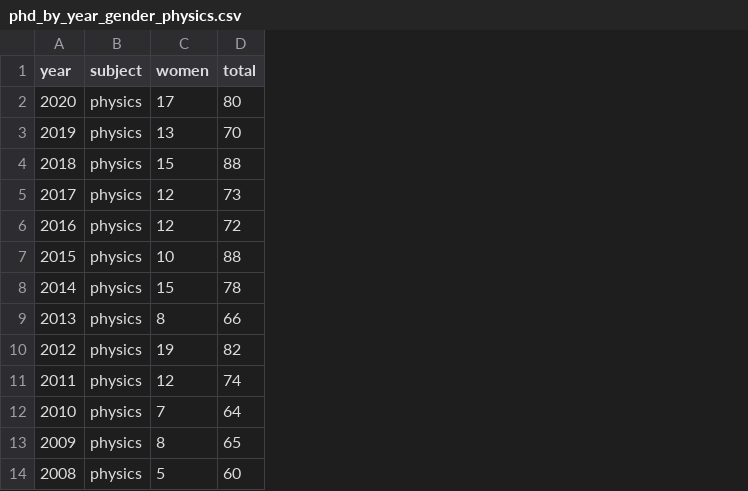
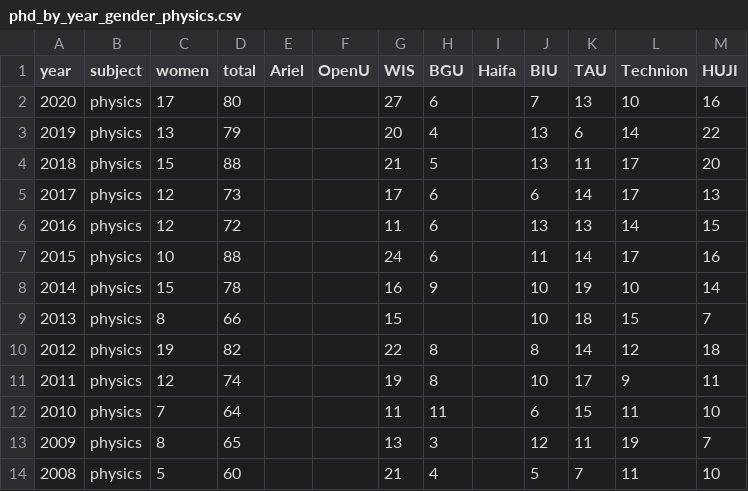
Before and after one commit to AvishaiBarnoy/academy_research, a CSV file: data/phd_by_year_gender_physics.csv, drawn as a sheet; the diff names each change by its address in the sheet, - before the commit and + after, or states it on an @@ line.

```diff
--- a/data/phd_by_year_gender_physics.csv
+++ b/data/phd_by_year_gender_physics.csv
+column E (Ariel), empty
+column F (OpenU), empty
+column G (WIS), rows 2-14: 27 | 20 | 21 | 17 | 11 | 24 | 16 | 15 | 22 | 19 | 11 | 13 | 21
+column H (BGU), rows 2-14: 6 | 4 | 5 | 6 | 6 | 6 | 9 |  | 8 | 8 | 11 | 3 | 4
+column I (Haifa), empty
+column J (BIU), rows 2-14: 7 | 13 | 13 | 6 | 13 | 11 | 10 | 10 | 8 | 10 | 6 | 12 | 5
+column K (TAU), rows 2-14: 13 | 6 | 11 | 14 | 13 | 14 | 19 | 18 | 14 | 17 | 15 | 11 | 7
+column L (Technion), rows 2-14: 10 | 14 | 17 | 17 | 14 | 17 | 10 | 15 | 12 | 9 | 11 | 19 | 11
+column M (HUJI), rows 2-14: 16 | 22 | 20 | 13 | 15 | 16 | 14 | 7 | 18 | 11 | 10 | 7 | 10
-D3 (total): 70
+D3 (total): 79
```
Also changed, not shown: data/bsc_by_year_gender_physics.csv, data/msc_by_year_gender_physics.csv, 3 other files.
